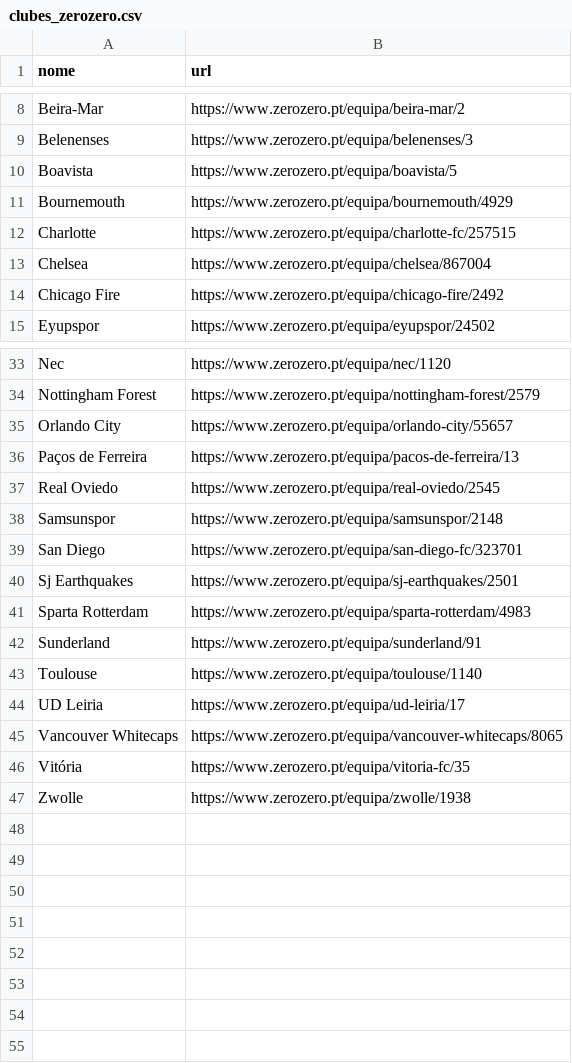
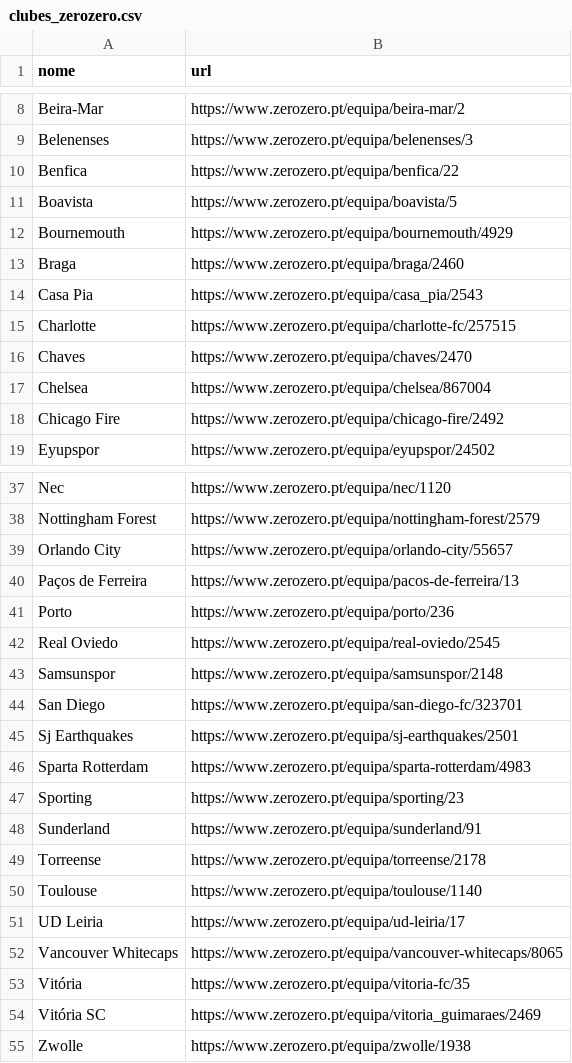
Before and after one commit to nobrega8/sc-map, a CSV file: clubes_zerozero.csv, drawn as a sheet; only a part is shown, gaps mark what is left out; the diff names each change by its address in the sheet, - before the commit and + after, or states it on an @@ line.

```diff
--- a/clubes_zerozero.csv
+++ b/clubes_zerozero.csv
+row 10: Benfica | https://www.zerozero.pt/equipa/benfica/22
+row 13: Braga | https://www.zerozero.pt/equipa/braga/2460
+row 14: Casa Pia | https://www.zerozero.pt/equipa/casa_pia/2543
+row 16: Chaves | https://www.zerozero.pt/equipa/chaves/2470
+row 41: Porto | https://www.zerozero.pt/equipa/porto/236
+row 47: Sporting | https://www.zerozero.pt/equipa/sporting/23
+row 49: Torreense | https://www.zerozero.pt/equipa/torreense/2178
+row 54: Vitória SC | https://www.zerozero.pt/equipa/vitoria_guimaraes/2469
```
